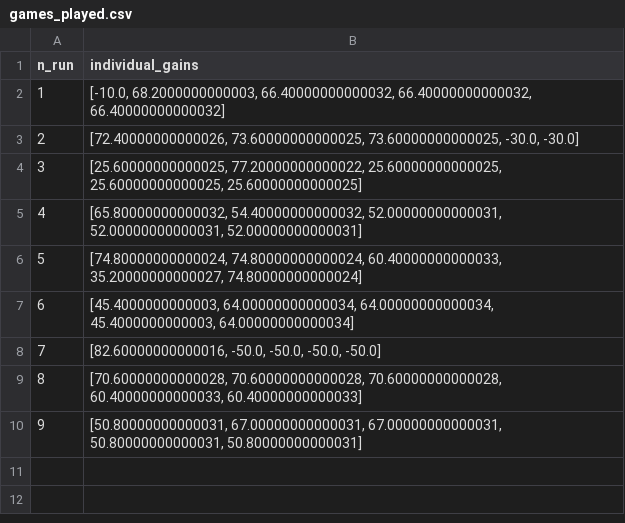
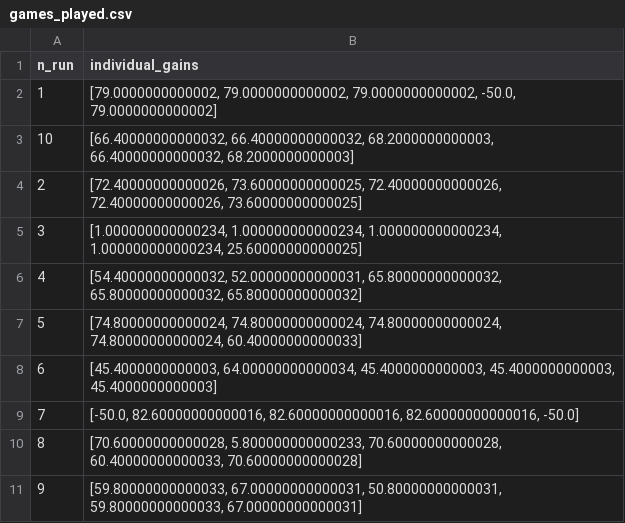
Before and after one commit to TeamEightyEight/Assignment1, a CSV file: ea2_runs/enemy_8/games_played.csv, drawn as a sheet.

```diff
--- a/ea2_runs/enemy_8/games_played.csv
+++ b/ea2_runs/enemy_8/games_played.csv
@@ -1,10 +1,11 @@
 n_run;individual_gains
-1;[-10.0, 68.2000000000003, 66.40000000000032, 66.40000000000032, 66.40000000000032]
-2;[72.40000000000026, 73.60000000000025, 73.60000000000025, -30.0, -30.0]
-3;[25.60000000000025, 77.20000000000022, 25.60000000000025, 25.60000000000025, 25.60000000000025]
-4;[65.80000000000032, 54.40000000000032, 52.00000000000031, 52.00000000000031, 52.00000000000031]
-5;[74.80000000000024, 74.80000000000024, 60.40000000000033, 35.20000000000027, 74.80000000000024]
-6;[45.4000000000003, 64.00000000000034, 64.00000000000034, 45.4000000000003, 64.00000000000034]
-7;[82.60000000000016, -50.0, -50.0, -50.0, -50.0]
-8;[70.60000000000028, 70.60000000000028, 70.60000000000028, 60.40000000000033, 60.40000000000033]
-9;[50.80000000000031, 67.00000000000031, 67.00000000000031, 50.80000000000031, 50.80000000000031]
+1;[79.0000000000002, 79.0000000000002, 79.0000000000002, -50.0, 79.0000000000002]
+10;[66.40000000000032, 66.40000000000032, 68.2000000000003, 66.40000000000032, 68.2000000000003]
+2;[72.40000000000026, 73.60000000000025, 72.40000000000026, 72.40000000000026, 73.60000000000025]
+3;[1.000000000000234, 1.000000000000234, 1.000000000000234, 1.000000000000234, 25.60000000000025]
+4;[54.40000000000032, 52.00000000000031, 65.80000000000032, 65.80000000000032, 65.80000000000032]
+5;[74.80000000000024, 74.80000000000024, 74.80000000000024, 74.80000000000024, 60.40000000000033]
+6;[45.4000000000003, 64.00000000000034, 45.4000000000003, 45.4000000000003, 45.4000000000003]
+7;[-50.0, 82.60000000000016, 82.60000000000016, 82.60000000000016, -50.0]
+8;[70.60000000000028, 5.800000000000233, 70.60000000000028, 60.40000000000033, 70.60000000000028]
+9;[59.80000000000033, 67.00000000000031, 50.80000000000031, 59.80000000000033, 67.00000000000031]
```
Also changed, not shown: ea2_runs/enemy_5/games_played.csv.
